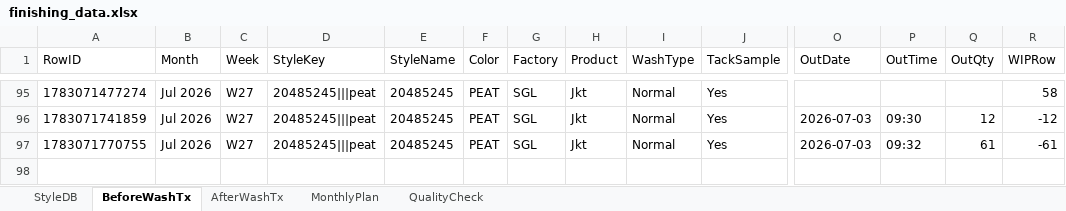
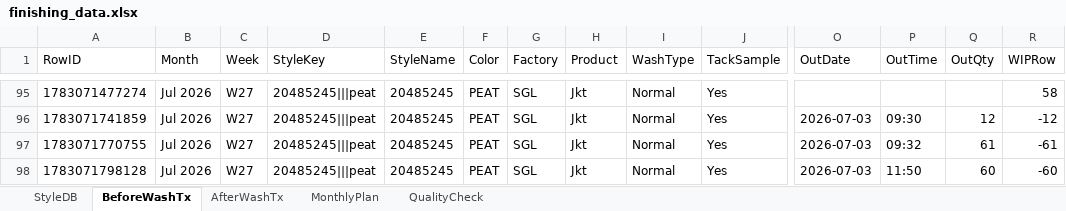
Before and after one commit to Ashen0923/finishing-tracker, an Excel workbook: finishing_data.xlsx, sheet BeforeWashTx, drawn as a sheet; only a part is shown, gaps mark what is left out; values as stored, in another font and other column widths than the file's, no borders; rows hold the shown columns only; the diff names each change by its address in the sheet, - before the commit and + after, or states it on an @@ line.

Commit message:
Update 2026-07-03T09:43:20.944Z

```diff
--- a/finishing_data.xlsx (sheet BeforeWashTx)
+++ b/finishing_data.xlsx (sheet BeforeWashTx)
+row 98: 1783071798128 | Jul 2026 | W27 | 20485245|||peat | 20485245 | PEAT | SGL | Jkt | Normal | Yes | 2026-07-03 | 11:50 | 60 | -60
```
